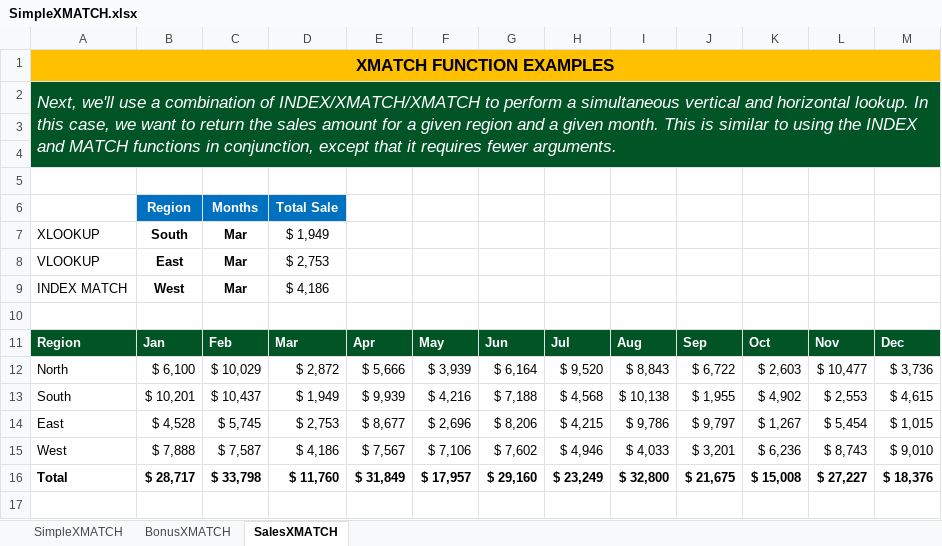
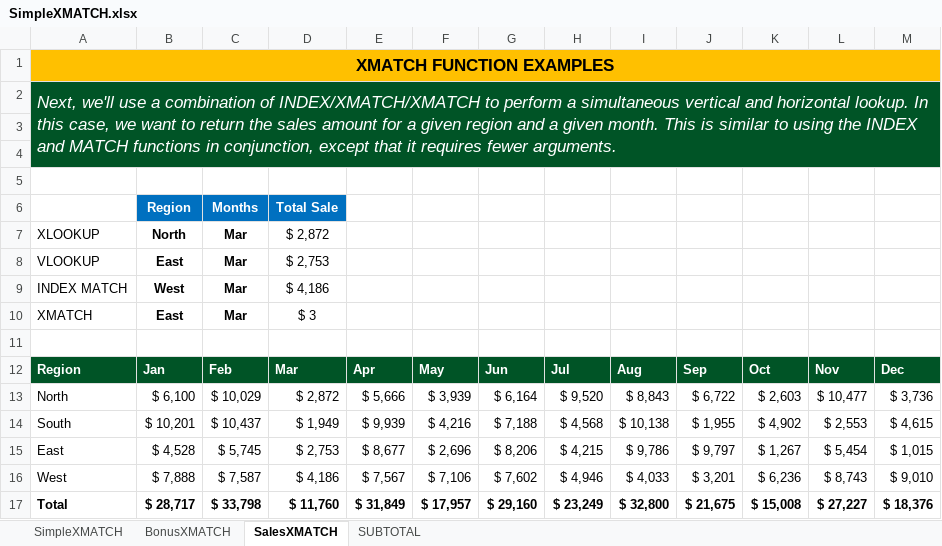
Before and after one commit to quubble/MS-EXCEL-Examples, an Excel workbook: SimpleXMATCH.xlsx, sheet SalesXMATCH, drawn as a sheet; values as stored, in another font and other column widths than the file's, no borders; the diff names each change by its address in the sheet, - before the commit and + after, or states it on an @@ line.

```diff
--- a/SimpleXMATCH.xlsx (sheet SalesXMATCH)
+++ b/SimpleXMATCH.xlsx (sheet SalesXMATCH)
+sheet tab: SUBTOTAL
-B7: South
+B7: North
-D7: $ 1,949
+D7: $ 2,872
+row 10: XMATCH | East | Mar | $ 3
```
Also changed, not shown: sheet SimpleXMATCH, formulas that keep their value.
